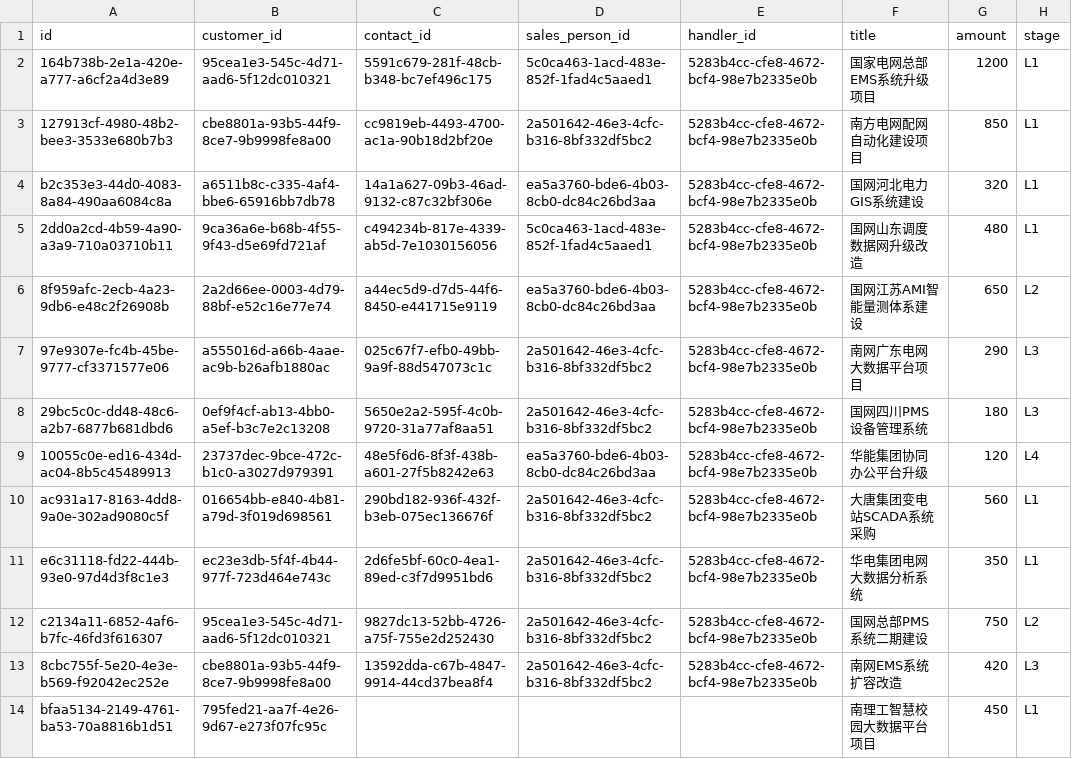
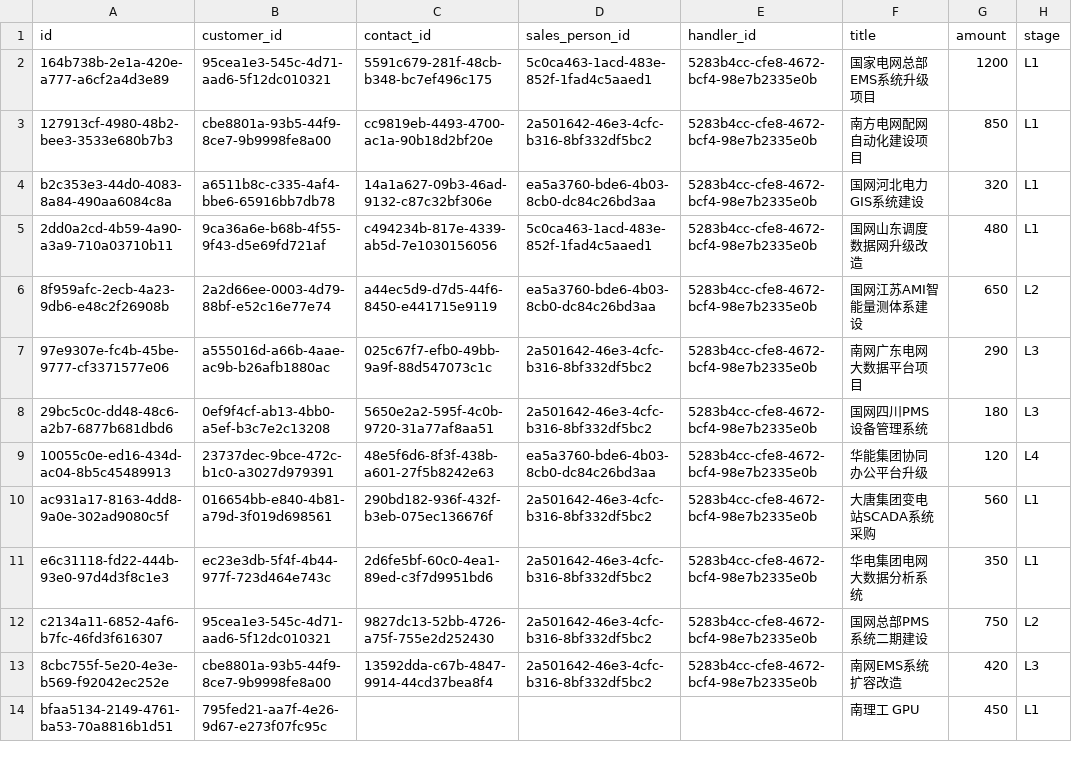
Before and after one commit to caochun/fox-oms, a CSV file: opportunity.csv, drawn as a sheet; only a part is shown; the diff names each change by its address in the sheet, - before the commit and + after, or states it on an @@ line.

Commit message:
data: opportunity(+1,-1)

```diff
--- a/opportunity.csv
+++ b/opportunity.csv
-F14 (title): 南理工智慧校园大数据平台项目
+F14 (title): 南理工 GPU
```
